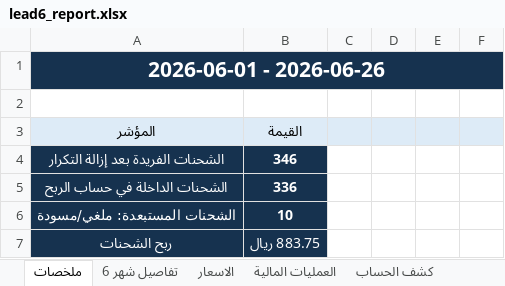
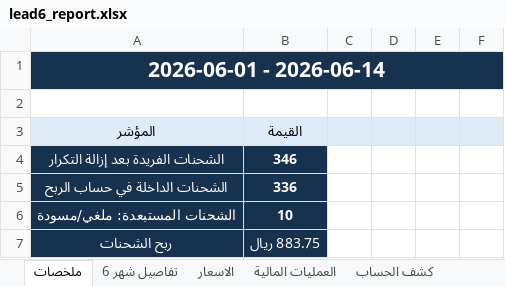
Before and after one commit to ghaidaqu/lead, an Excel workbook: output/lead6_report.xlsx, sheet ملخصات, drawn as a sheet; only a part is shown; values as stored, in another font and other column widths than the file's, no borders; the diff names each change by its address in the sheet, - before the commit and + after, or states it on an @@ line.

```diff
--- a/output/lead6_report.xlsx (sheet ملخصات)
+++ b/output/lead6_report.xlsx (sheet ملخصات)
-A1: 2026-06-01 - 2026-06-26
+A1: 2026-06-01 - 2026-06-14
```
Also changed, not shown: sheet تفاصيل شهر 6, 2 other files.
